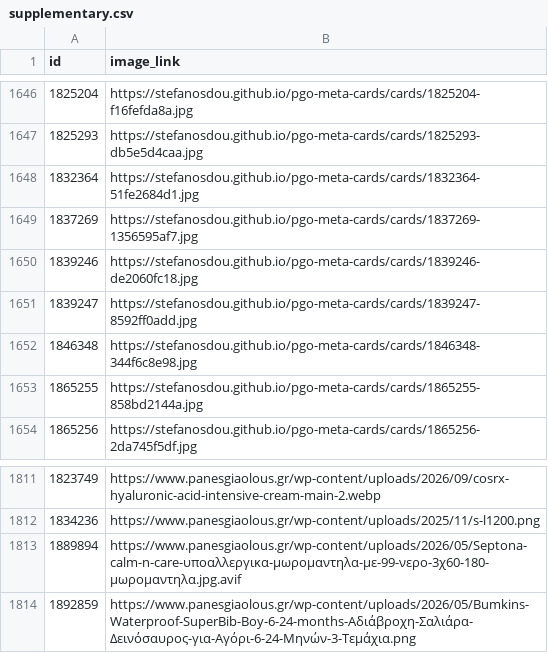
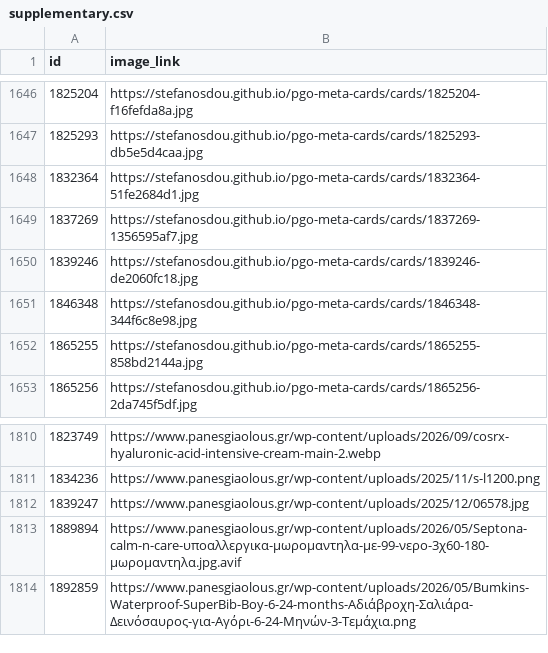
Before and after one commit to stefanosdou/pgo-meta-cards, a CSV file: feed/supplementary.csv, drawn as a sheet; only a part is shown, gaps mark what is left out; removed rows and columns are numbered as before the commit, all else as after; the diff names each change by its address in the sheet, - before the commit and + after, or states it on an @@ line.

Commit message:
cards: hourly build

```diff
--- a/feed/supplementary.csv
+++ b/feed/supplementary.csv
-row 1651: 1839247 | https://stefanosdou.github.io/pgo-meta-cards/cards/1839247-8592ff0add.jpg
+row 1812: 1839247 | https://www.panesgiaolous.gr/wp-content/uploads/2025/12/06578.jpg
```
Also changed, not shown: 2 other files.
